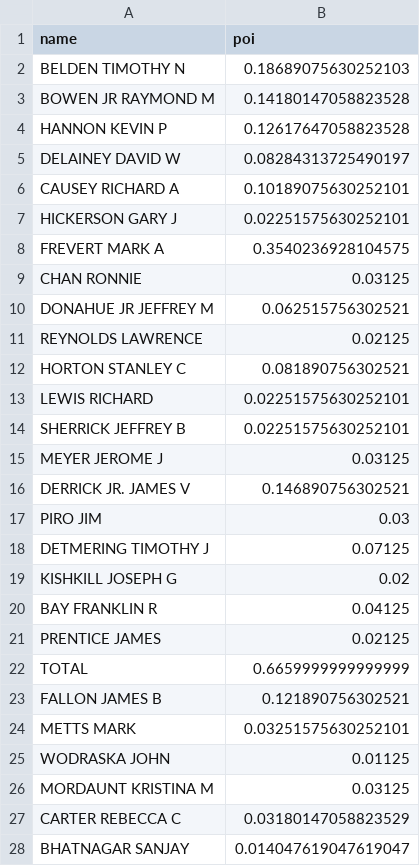
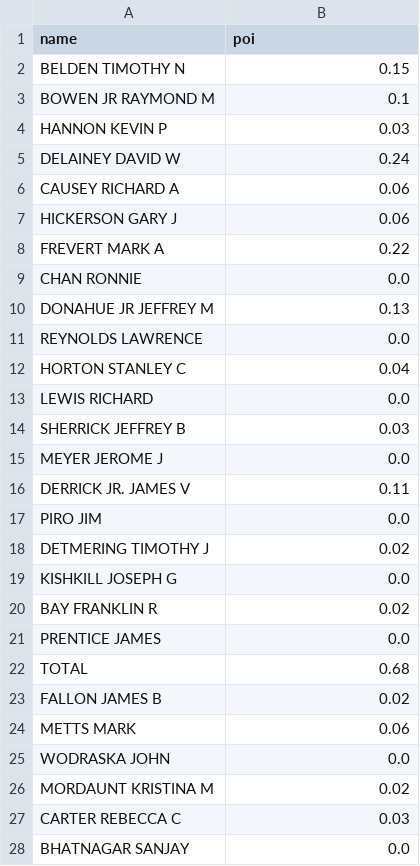
Before and after one commit to daikon1119/ML100Days, a CSV file: homework/2020-ml100marathon-midterm/submit_rf.csv, drawn as a sheet; only a part is shown; the diff covers the shown part only.

```diff
--- a/homework/2020-ml100marathon-midterm/submit_rf.csv
+++ b/homework/2020-ml100marathon-midterm/submit_rf.csv
@@ -1,28 +1,28 @@
 name,poi
-BELDEN TIMOTHY N,0.18689075630252103
-BOWEN JR RAYMOND M,0.14180147058823528
-HANNON KEVIN P,0.12617647058823528
-DELAINEY DAVID W,0.08284313725490197
-CAUSEY RICHARD A,0.10189075630252101
-HICKERSON GARY J,0.02251575630252101
-FREVERT MARK A,0.3540236928104575
-CHAN RONNIE,0.03125
-DONAHUE JR JEFFREY M,0.062515756302521
-REYNOLDS LAWRENCE,0.02125
-HORTON STANLEY C,0.081890756302521
-LEWIS RICHARD,0.02251575630252101
-SHERRICK JEFFREY B,0.02251575630252101
-MEYER JEROME J,0.03125
-DERRICK JR. JAMES V,0.146890756302521
-PIRO JIM,0.03
-DETMERING TIMOTHY J,0.07125
-KISHKILL JOSEPH G,0.02
-BAY FRANKLIN R,0.04125
-PRENTICE JAMES,0.02125
-TOTAL,0.6659999999999999
-FALLON JAMES B,0.121890756302521
-METTS MARK,0.03251575630252101
-WODRASKA JOHN,0.01125
-MORDAUNT KRISTINA M,0.03125
-CARTER REBECCA C,0.03180147058823529
-BHATNAGAR SANJAY,0.014047619047619047
+BELDEN TIMOTHY N,0.15
+BOWEN JR RAYMOND M,0.1
+HANNON KEVIN P,0.03
+DELAINEY DAVID W,0.24
+CAUSEY RICHARD A,0.06
+HICKERSON GARY J,0.06
+FREVERT MARK A,0.22
+CHAN RONNIE,0.0
+DONAHUE JR JEFFREY M,0.13
+REYNOLDS LAWRENCE,0.0
+HORTON STANLEY C,0.04
+LEWIS RICHARD,0.0
+SHERRICK JEFFREY B,0.03
+MEYER JEROME J,0.0
+DERRICK JR. JAMES V,0.11
+PIRO JIM,0.0
+DETMERING TIMOTHY J,0.02
+KISHKILL JOSEPH G,0.0
+BAY FRANKLIN R,0.02
+PRENTICE JAMES,0.0
+TOTAL,0.68
+FALLON JAMES B,0.02
+METTS MARK,0.06
+WODRASKA JOHN,0.0
+MORDAUNT KRISTINA M,0.02
+CARTER REBECCA C,0.03
+BHATNAGAR SANJAY,0.0
```
Also changed, not shown: 6 edited cells elsewhere in this file, homework/2020-ml100marathon-midterm/submit_dt.csv, homework/2020-ml100marathon-midterm/submit_gdbt.csv, 5 other files.
